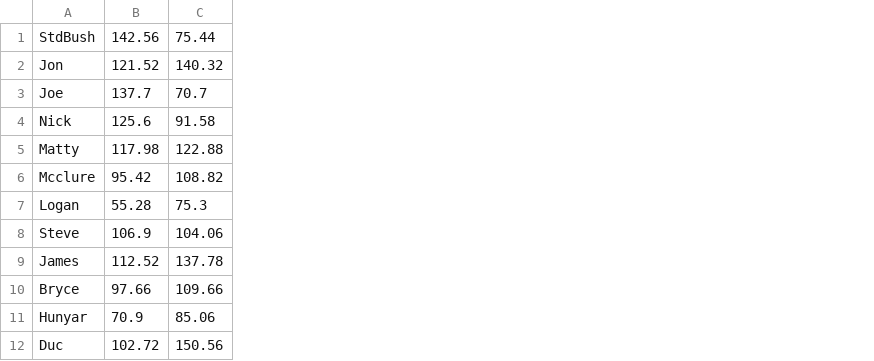
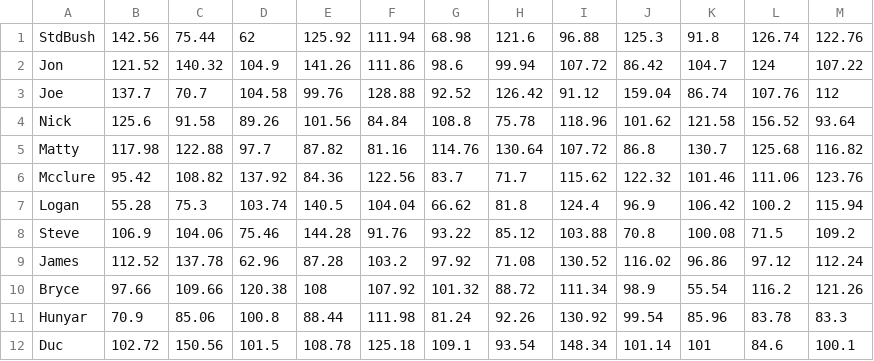
Before and after one commit to jpkolbush/jpkolbush.github.io, a CSV file: scores.csv, drawn as a sheet; the diff names each change by its address in the sheet, - before the commit and + after, or states it on an @@ line.

```diff
--- a/scores.csv
+++ b/scores.csv
+column D, rows 1-12: 62 | 104.9 | 104.58 | 89.26 | 97.7 | 137.92 | 103.74 | 75.46 | 62.96 | 120.38 | 100.8 | 101.5
+column E, rows 1-12: 125.92 | 141.26 | 99.76 | 101.56 | 87.82 | 84.36 | 140.5 | 144.28 | 87.28 | 108 | 88.44 | 108.78
+column F, rows 1-12: 111.94 | 111.86 | 128.88 | 84.84 | 81.16 | 122.56 | 104.04 | 91.76 | 103.2 | 107.92 | 111.98 | 125.18
+column G, rows 1-12: 68.98 | 98.6 | 92.52 | 108.8 | 114.76 | 83.7 | 66.62 | 93.22 | 97.92 | 101.32 | 81.24 | 109.1
+column H, rows 1-12: 121.6 | 99.94 | 126.42 | 75.78 | 130.64 | 71.7 | 81.8 | 85.12 | 71.08 | 88.72 | 92.26 | 93.54
+column I, rows 1-12: 96.88 | 107.72 | 91.12 | 118.96 | 107.72 | 115.62 | 124.4 | 103.88 | 130.52 | 111.34 | 130.92 | 148.34
+column J, rows 1-12: 125.3 | 86.42 | 159.04 | 101.62 | 86.8 | 122.32 | 96.9 | 70.8 | 116.02 | 98.9 | 99.54 | 101.14
+column K, rows 1-12: 91.8 | 104.7 | 86.74 | 121.58 | 130.7 | 101.46 | 106.42 | 100.08 | 96.86 | 55.54 | 85.96 | 101
+column L, rows 1-12: 126.74 | 124 | 107.76 | 156.52 | 125.68 | 111.06 | 100.2 | 71.5 | 97.12 | 116.2 | 83.78 | 84.6
+column M, rows 1-12: 122.76 | 107.22 | 112 | 93.64 | 116.82 | 123.76 | 115.94 | 109.2 | 112.24 | 121.26 | 83.3 | 100.1
```
Also changed, not shown: BambitronResults.csv, BambitronSeeding.csv, 4 other files.
